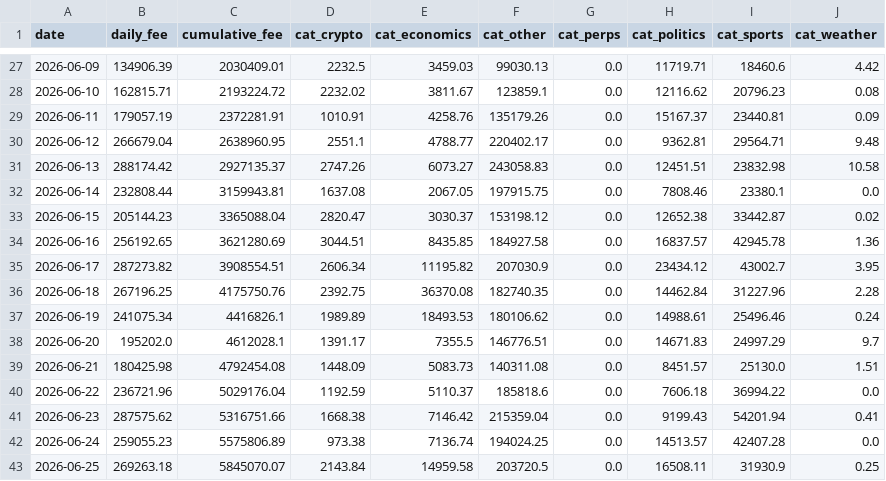
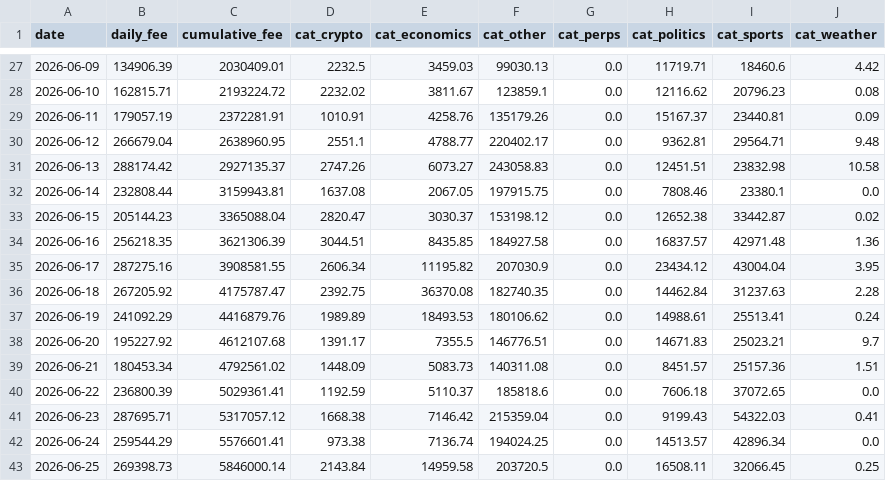
Before and after one commit to ManiFed/KalshiFees, a CSV file: kalshi_fee_daily.csv, drawn as a sheet; only a part is shown, gaps mark what is left out; the diff covers the shown part only.

```diff
--- a/kalshi_fee_daily.csv
+++ b/kalshi_fee_daily.csv
@@ -33,11 +33,11 @@ date,daily_fee,cumulative_fee,cat_crypto,cat_economics,cat_other,cat_perps,cat_p
 2026-06-15,205144.23,3365088.04,2820.47,3030.37,153198.12,0.0,12652.38,33442.87,0.02
-2026-06-16,256192.65,3621280.69,3044.51,8435.85,184927.58,0.0,16837.57,42945.78,1.36
-2026-06-17,287273.82,3908554.51,2606.34,11195.82,207030.9,0.0,23434.12,43002.7,3.95
-2026-06-18,267196.25,4175750.76,2392.75,36370.08,182740.35,0.0,14462.84,31227.96,2.28
-2026-06-19,241075.34,4416826.1,1989.89,18493.53,180106.62,0.0,14988.61,25496.46,0.24
-2026-06-20,195202.0,4612028.1,1391.17,7355.5,146776.51,0.0,14671.83,24997.29,9.7
-2026-06-21,180425.98,4792454.08,1448.09,5083.73,140311.08,0.0,8451.57,25130.0,1.51
-2026-06-22,236721.96,5029176.04,1192.59,5110.37,185818.6,0.0,7606.18,36994.22,0.0
-2026-06-23,287575.62,5316751.66,1668.38,7146.42,215359.04,0.0,9199.43,54201.94,0.41
-2026-06-24,259055.23,5575806.89,973.38,7136.74,194024.25,0.0,14513.57,42407.28,0.0
-2026-06-25,269263.18,5845070.07,2143.84,14959.58,203720.5,0.0,16508.11,31930.9,0.25
+2026-06-16,256218.35,3621306.39,3044.51,8435.85,184927.58,0.0,16837.57,42971.48,1.36
+2026-06-17,287275.16,3908581.55,2606.34,11195.82,207030.9,0.0,23434.12,43004.04,3.95
+2026-06-18,267205.92,4175787.47,2392.75,36370.08,182740.35,0.0,14462.84,31237.63,2.28
+2026-06-19,241092.29,4416879.76,1989.89,18493.53,180106.62,0.0,14988.61,25513.41,0.24
+2026-06-20,195227.92,4612107.68,1391.17,7355.5,146776.51,0.0,14671.83,25023.21,9.7
+2026-06-21,180453.34,4792561.02,1448.09,5083.73,140311.08,0.0,8451.57,25157.36,1.51
+2026-06-22,236800.39,5029361.41,1192.59,5110.37,185818.6,0.0,7606.18,37072.65,0.0
+2026-06-23,287695.71,5317057.12,1668.38,7146.42,215359.04,0.0,9199.43,54322.03,0.41
+2026-06-24,259544.29,5576601.41,973.38,7136.74,194024.25,0.0,14513.57,42896.34,0.0
+2026-06-25,269398.73,5846000.14,2143.84,14959.58,203720.5,0.0,16508.11,32066.45,0.25
```
Also changed, not shown: 45 edited cells elsewhere in this file, 1 other file.
